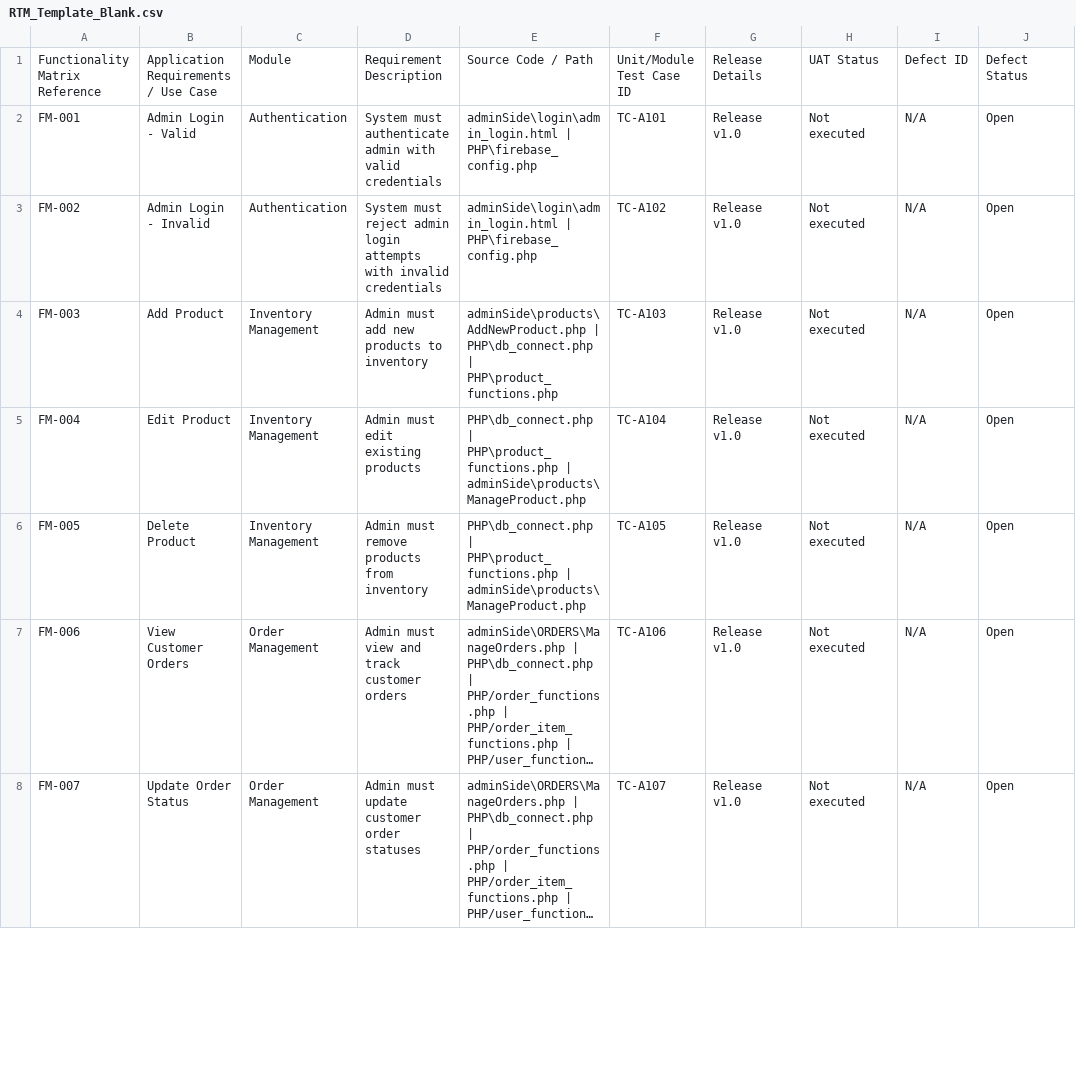
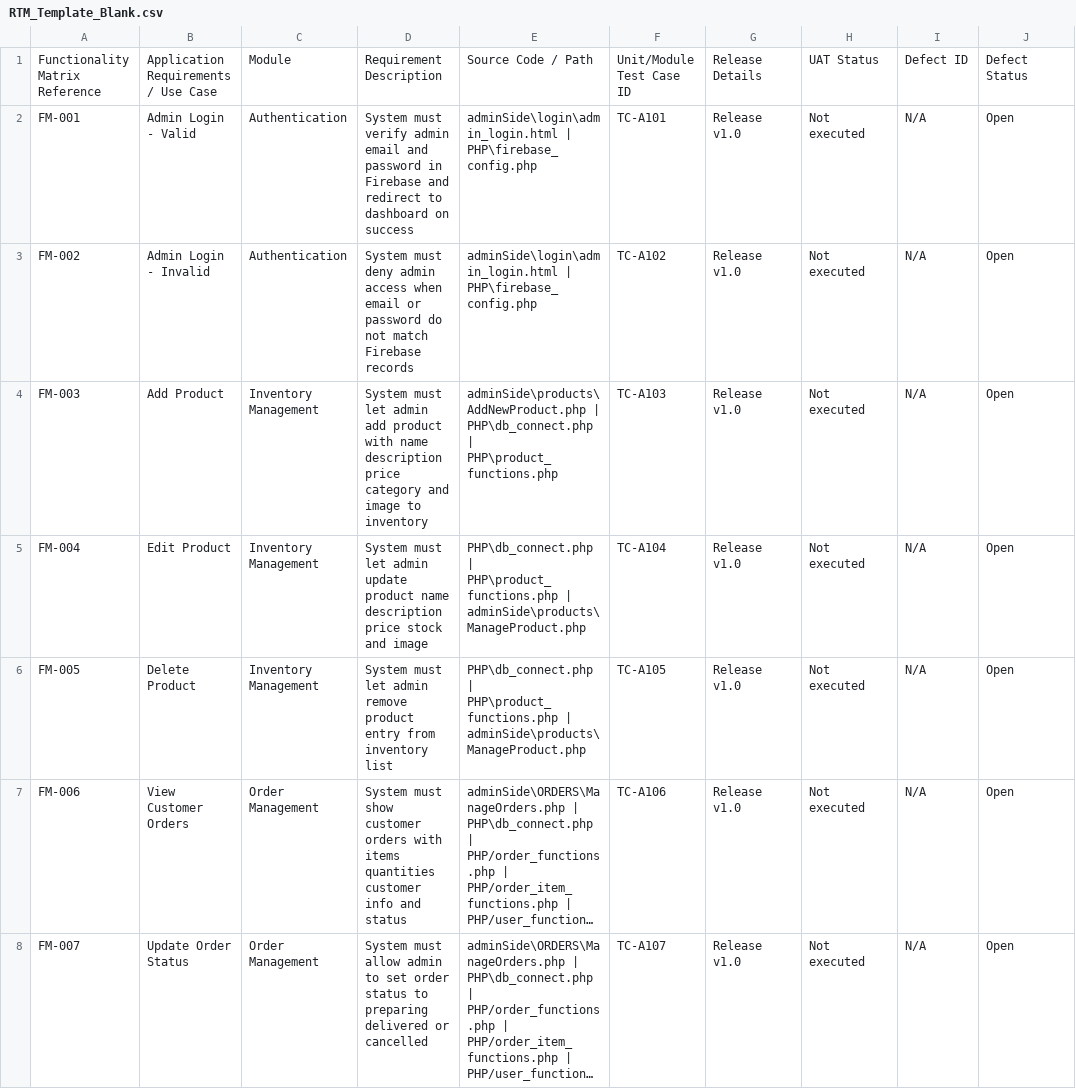
Before and after one commit to CloudMonkeyCoding/Cindys-Bakeshop, a CSV file: RTM_Template_Blank.csv, drawn as a sheet; only a part is shown; long unchanged cells end in …; the diff covers the shown part only; the diff names each change by its address in the sheet, - before the commit and + after, or states it on an @@ line.

Commit message:
Clarify RTM requirement descriptions

```diff
--- a/RTM_Template_Blank.csv
+++ b/RTM_Template_Blank.csv
-D2: System must authenticate admin with valid credentials
+D2: System must verify admin email and password in Firebase and redirect to dashboard on success
-D3: System must reject admin login attempts with invalid credentials
+D3: System must deny admin access when email or password do not match Firebase records
-D4: Admin must add new products to inventory
+D4: System must let admin add product with name description price category and image to inventory
-D5: Admin must edit existing products
+D5: System must let admin update product name description price stock and image
-D6: Admin must remove products from inventory
+D6: System must let admin remove product entry from inventory list
-D7: Admin must view and track customer orders
+D7: System must show customer orders with items quantities customer info and status
-D8: Admin must update customer order statuses
+D8: System must allow admin to set order status to preparing delivered or cancelled
```
Also changed, not shown: 31 edited cells elsewhere in this file.
